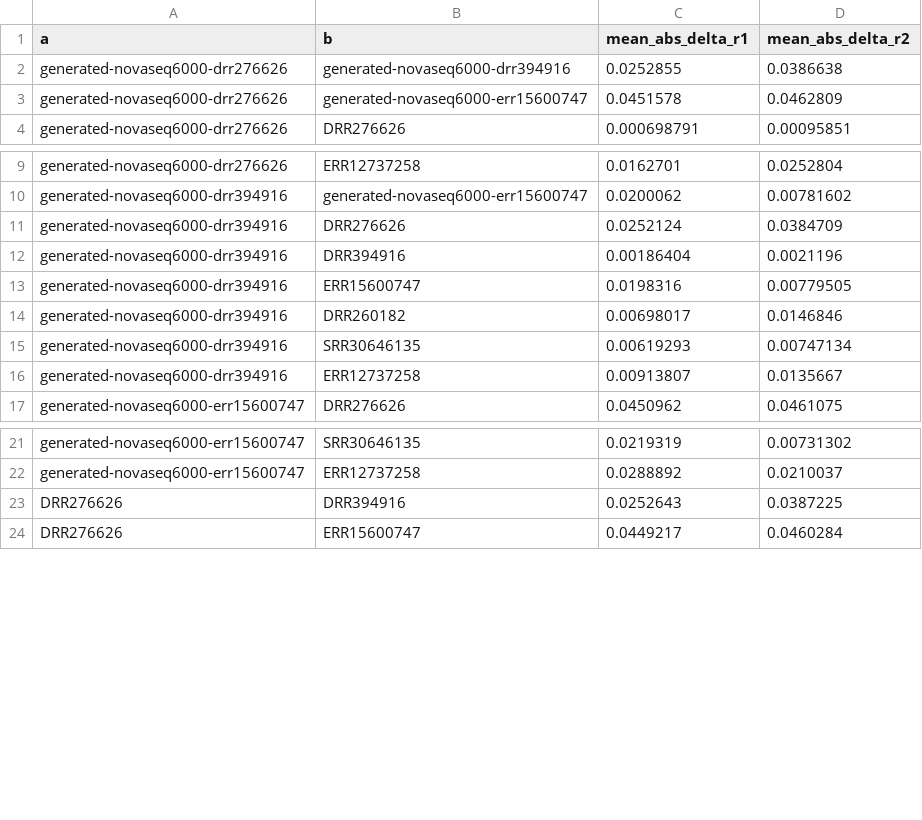
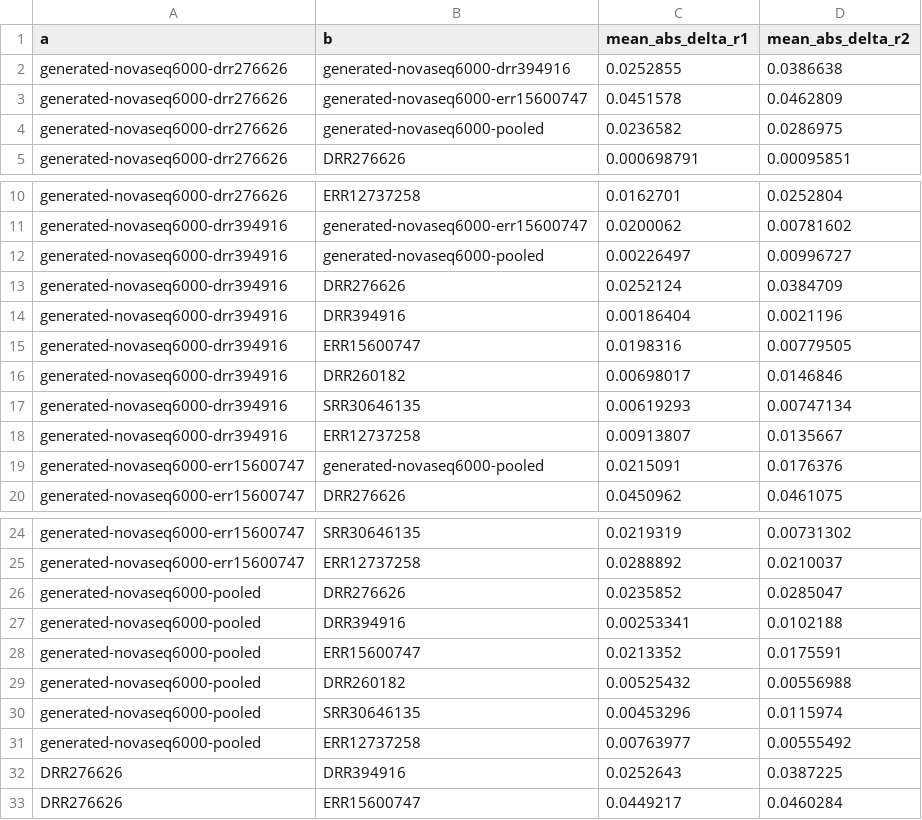
Before and after one commit to scttfrdmn/phantom-science, a TSV file: scripts/acceptance/calibrate/illumina/results/heldout/cycle_delta.tsv, drawn as a sheet; only a part is shown, gaps mark what is left out; the diff names each change by its address in the sheet, - before the commit and + after, or states it on an @@ line.

```diff
--- a/scripts/acceptance/calibrate/illumina/results/heldout/cycle_delta.tsv
+++ b/scripts/acceptance/calibrate/illumina/results/heldout/cycle_delta.tsv
+row 4: generated-novaseq6000-drr276626 | generated-novaseq6000-pooled | 0.0236582 | 0.0286975
+row 12: generated-novaseq6000-drr394916 | generated-novaseq6000-pooled | 0.00226497 | 0.00996727
+row 19: generated-novaseq6000-err15600747 | generated-novaseq6000-pooled | 0.0215091 | 0.0176376
+row 26: generated-novaseq6000-pooled | DRR276626 | 0.0235852 | 0.0285047
+row 27: generated-novaseq6000-pooled | DRR394916 | 0.00253341 | 0.0102188
+row 28: generated-novaseq6000-pooled | ERR15600747 | 0.0213352 | 0.0175591
+row 29: generated-novaseq6000-pooled | DRR260182 | 0.00525432 | 0.00556988
+row 30: generated-novaseq6000-pooled | SRR30646135 | 0.00453296 | 0.0115974
+row 31: generated-novaseq6000-pooled | ERR12737258 | 0.00763977 | 0.00555492
```
Also changed, not shown: scripts/acceptance/calibrate/illumina/results/heldout/calibration_stats.tsv, scripts/acceptance/calibrate/illumina/results/heldout/classifier_matrix.tsv, 22 other files.
